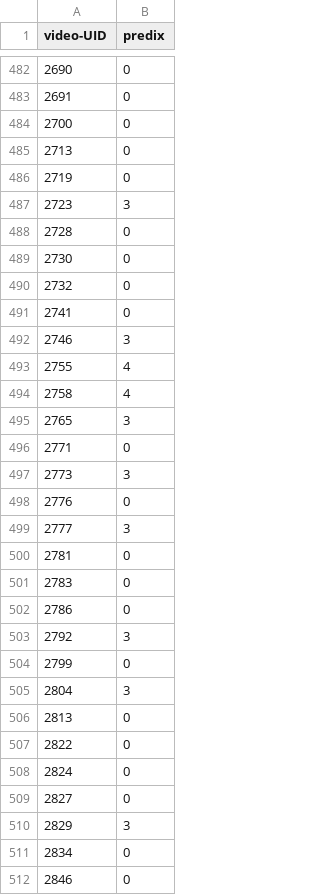
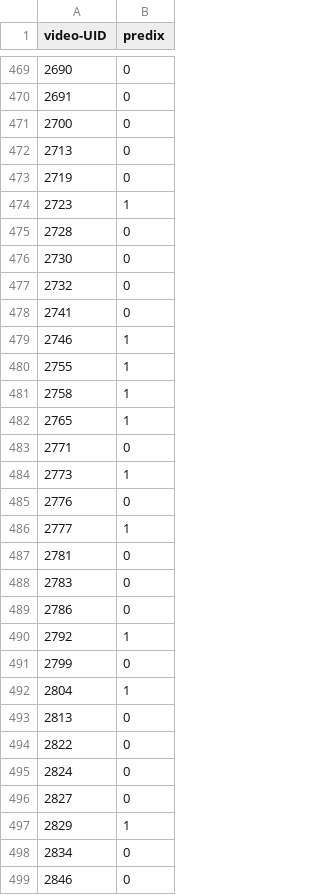
Before and after one commit to ahsenq/bittah-ninja, a CSV file: eval/fake.csv, drawn as a sheet; only a part is shown, gaps mark what is left out; the diff covers the shown part only.

```diff
--- a/eval/fake.csv
+++ b/eval/fake.csv
@@ -486,3 +473,3 @@ video-UID,predix
 2719,0
-2723,3
+2723,1
 2728,0
@@ -491,10 +478,10 @@ video-UID,predix
 2741,0
-2746,3
-2755,4
-2758,4
-2765,3
+2746,1
+2755,1
+2758,1
+2765,1
 2771,0
-2773,3
+2773,1
 2776,0
-2777,3
+2777,1
 2781,0
@@ -502,5 +489,5 @@ video-UID,predix
 2786,0
-2792,3
+2792,1
 2799,0
-2804,3
+2804,1
 2813,0
@@ -509,3 +496,3 @@ video-UID,predix
 2827,0
-2829,3
+2829,1
 2834,0
```
Also changed, not shown: 31 removed rows and 96 edited cells elsewhere in this file, 1 other file.
